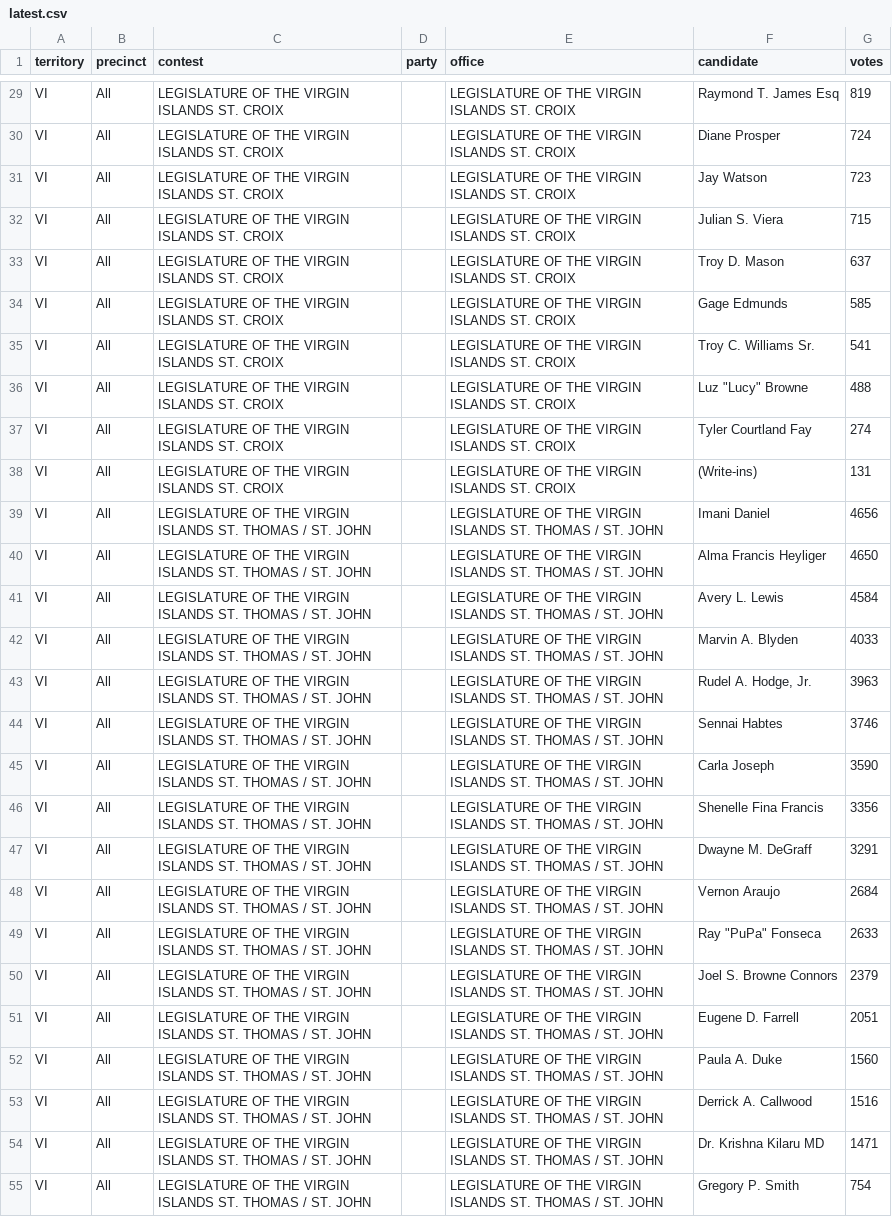
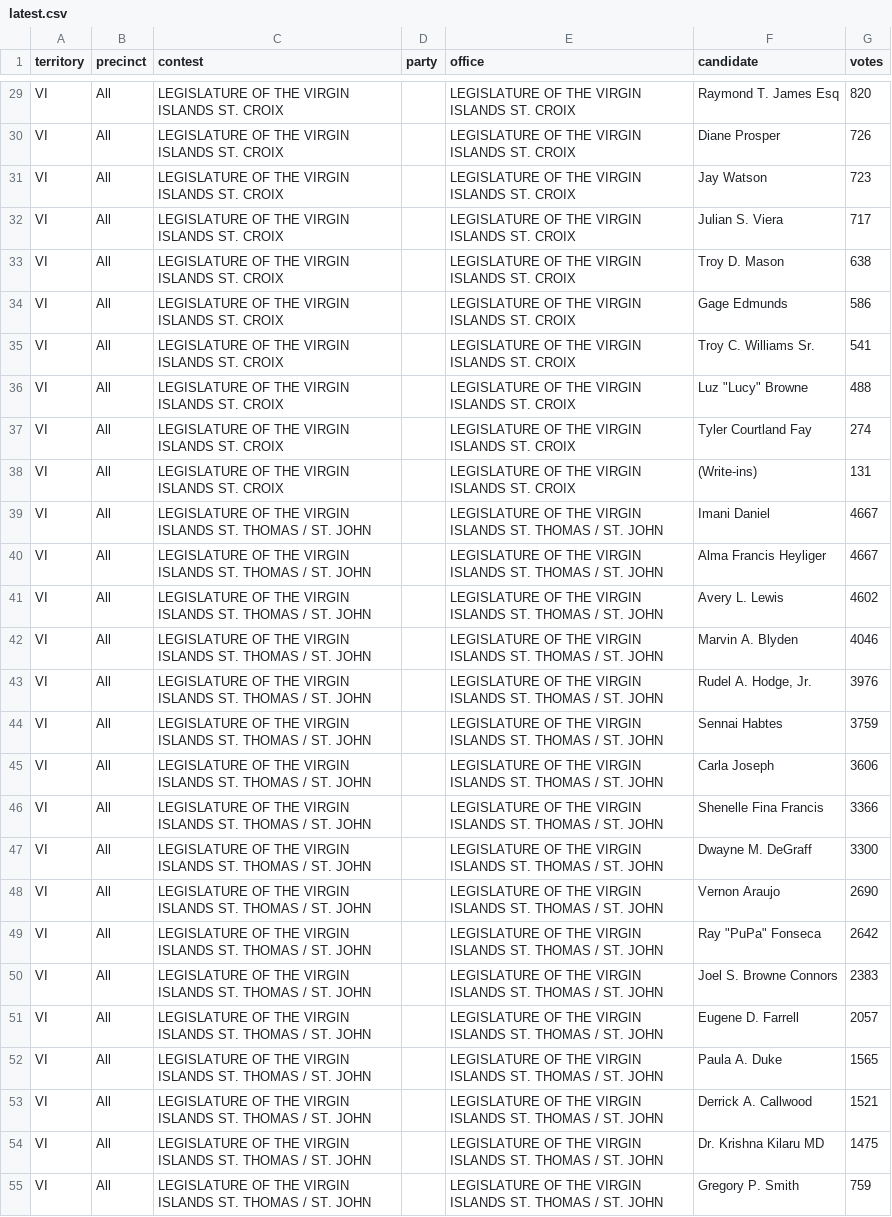
Before and after one commit to contextofislands/2026-territory-election-results, a CSV file: data/us-virgin-islands/latest.csv, drawn as a sheet; only a part is shown, gaps mark what is left out; the diff covers the shown part only; the diff names each change by its address in the sheet, - before the commit and + after, or states it on an @@ line.

```diff
--- a/data/us-virgin-islands/latest.csv
+++ b/data/us-virgin-islands/latest.csv
-G29 (votes): 819
+G29 (votes): 820
-G30 (votes): 724
+G30 (votes): 726
-G32 (votes): 715
+G32 (votes): 717
-G33 (votes): 637
+G33 (votes): 638
-G34 (votes): 585
+G34 (votes): 586
-G39 (votes): 4656
+G39 (votes): 4667
-G40 (votes): 4650
+G40 (votes): 4667
-G41 (votes): 4584
+G41 (votes): 4602
-G42 (votes): 4033
+G42 (votes): 4046
-G43 (votes): 3963
+G43 (votes): 3976
-G44 (votes): 3746
+G44 (votes): 3759
-G45 (votes): 3590
+G45 (votes): 3606
-G46 (votes): 3356
+G46 (votes): 3366
-G47 (votes): 3291
+G47 (votes): 3300
-G48 (votes): 2684
+G48 (votes): 2690
-G49 (votes): 2633
+G49 (votes): 2642
-G50 (votes): 2379
+G50 (votes): 2383
-G51 (votes): 2051
+G51 (votes): 2057
-G52 (votes): 1560
+G52 (votes): 1565
-G53 (votes): 1516
+G53 (votes): 1521
-G54 (votes): 1471
+G54 (votes): 1475
-G55 (votes): 754
+G55 (votes): 759
```
Also changed, not shown: 51 edited cells elsewhere in this file.
